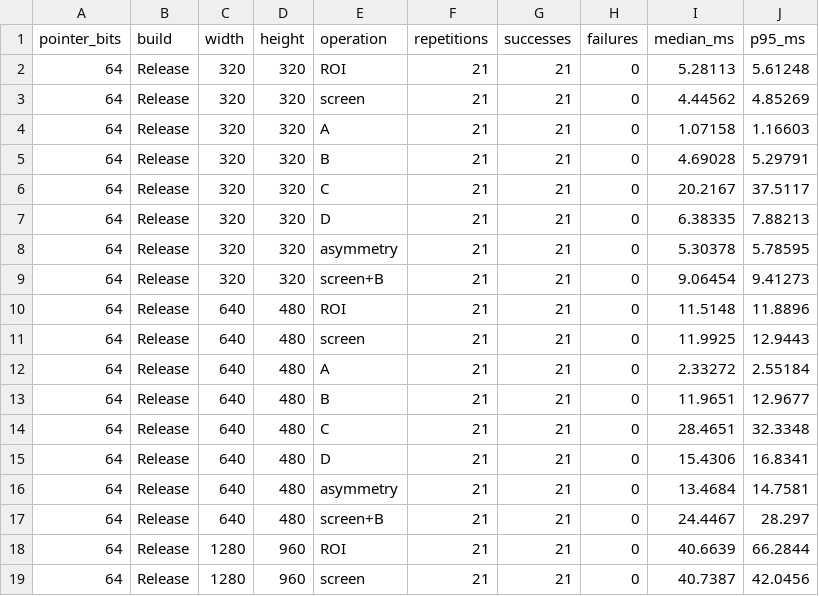
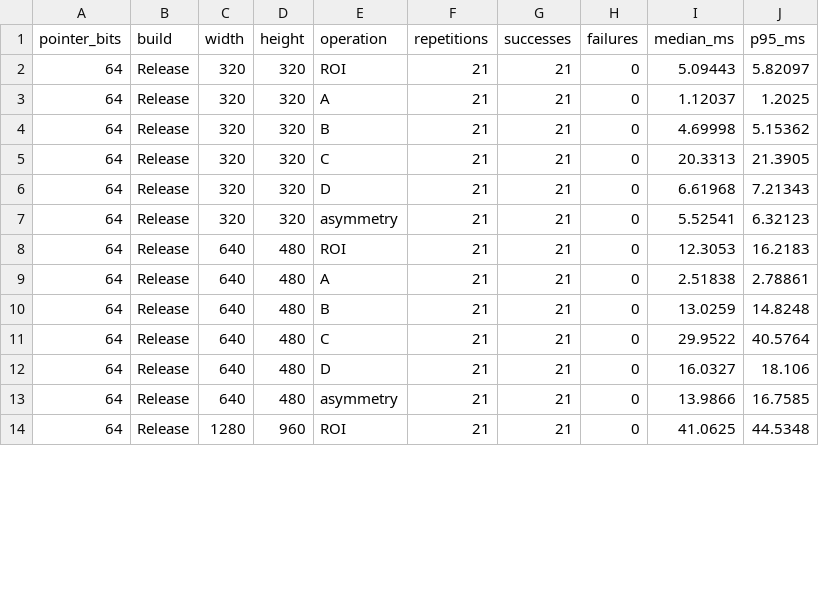
Before and after one commit to Mik-Poch/Fabry-Perot-Control, a CSV file: docs/benchmarks/2026-11-14-linux-fpfringe.csv, drawn as a sheet; only a part is shown; the diff covers the shown part only.

```diff
--- a/docs/benchmarks/2026-11-14-linux-fpfringe.csv
+++ b/docs/benchmarks/2026-11-14-linux-fpfringe.csv
@@ -1,19 +1,14 @@
 pointer_bits,build,width,height,operation,repetitions,successes,failures,median_ms,p95_ms
-64,Release,320,320,ROI,21,21,0,5.28113,5.61248
-64,Release,320,320,screen,21,21,0,4.44562,4.85269
-64,Release,320,320,A,21,21,0,1.07158,1.16603
-64,Release,320,320,B,21,21,0,4.69028,5.29791
-64,Release,320,320,C,21,21,0,20.2167,37.5117
-64,Release,320,320,D,21,21,0,6.38335,7.88213
-64,Release,320,320,asymmetry,21,21,0,5.30378,5.78595
-64,Release,320,320,screen+B,21,21,0,9.06454,9.41273
-64,Release,640,480,ROI,21,21,0,11.5148,11.8896
-64,Release,640,480,screen,21,21,0,11.9925,12.9443
-64,Release,640,480,A,21,21,0,2.33272,2.55184
-64,Release,640,480,B,21,21,0,11.9651,12.9677
-64,Release,640,480,C,21,21,0,28.4651,32.3348
-64,Release,640,480,D,21,21,0,15.4306,16.8341
-64,Release,640,480,asymmetry,21,21,0,13.4684,14.7581
-64,Release,640,480,screen+B,21,21,0,24.4467,28.297
-64,Release,1280,960,ROI,21,21,0,40.6639,66.2844
-64,Release,1280,960,screen,21,21,0,40.7387,42.0456
+64,Release,320,320,ROI,21,21,0,5.09443,5.82097
+64,Release,320,320,A,21,21,0,1.12037,1.2025
+64,Release,320,320,B,21,21,0,4.69998,5.15362
+64,Release,320,320,C,21,21,0,20.3313,21.3905
+64,Release,320,320,D,21,21,0,6.61968,7.21343
+64,Release,320,320,asymmetry,21,21,0,5.52541,6.32123
+64,Release,640,480,ROI,21,21,0,12.3053,16.2183
+64,Release,640,480,A,21,21,0,2.51838,2.78861
+64,Release,640,480,B,21,21,0,13.0259,14.8248
+64,Release,640,480,C,21,21,0,29.9522,40.5764
+64,Release,640,480,D,21,21,0,16.0327,18.106
+64,Release,640,480,asymmetry,21,21,0,13.9866,16.7585
+64,Release,1280,960,ROI,21,21,0,41.0625,44.5348
```
Also changed, not shown: 1 removed row and 10 edited cells elsewhere in this file, 18 other files.
